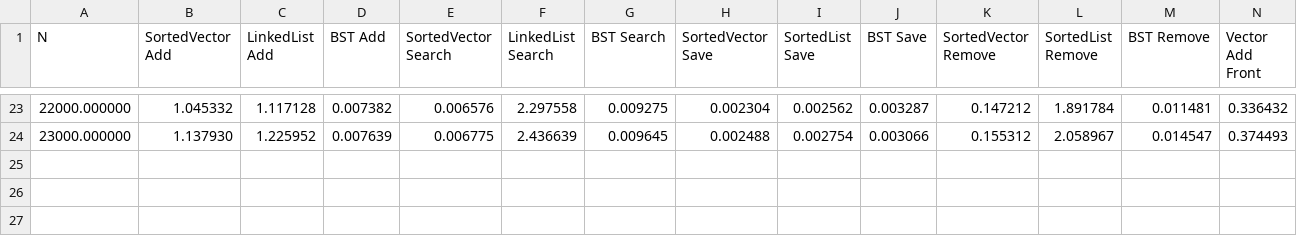
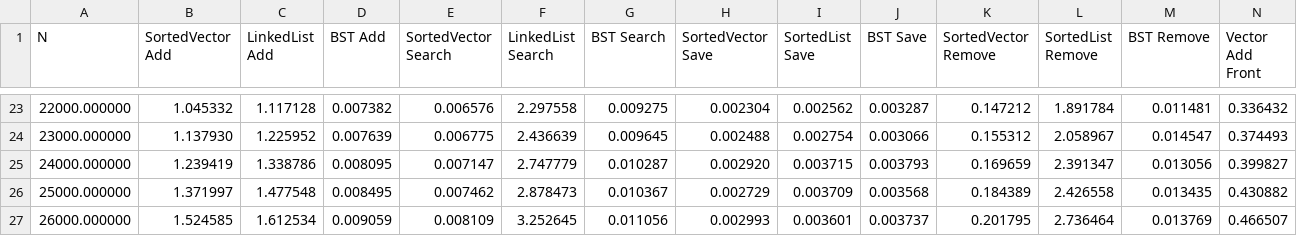
Before and after one commit to CS5008Fall2025/homework-speed-comparison-zembug, a CSV file: results_100k.csv, drawn as a sheet; only a part is shown, gaps mark what is left out; rows hold the shown columns only; the diff names each change by its address in the sheet, - before the commit and + after, or states it on an @@ line.

```diff
--- a/results_100k.csv
+++ b/results_100k.csv
+row 25: 24000.000000 | 1.239419 | 1.338786 | 0.008095 | 0.007147 | 2.747779 | 0.010287 | 0.002920 | 0.003715 | 0.003793 | 0.169659 | 2.391347 | 0.013056 | 0.399827
+row 26: 25000.000000 | 1.371997 | 1.477548 | 0.008495 | 0.007462 | 2.878473 | 0.010367 | 0.002729 | 0.003709 | 0.003568 | 0.184389 | 2.426558 | 0.013435 | 0.430882
+row 27: 26000.000000 | 1.524585 | 1.612534 | 0.009059 | 0.008109 | 3.252645 | 0.011056 | 0.002993 | 0.003601 | 0.003737 | 0.201795 | 2.736464 | 0.013769 | 0.466507
```
Also changed, not shown: 5 other files.
